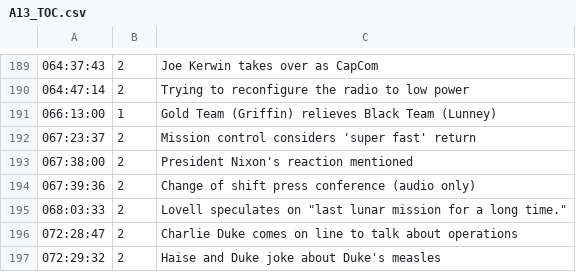
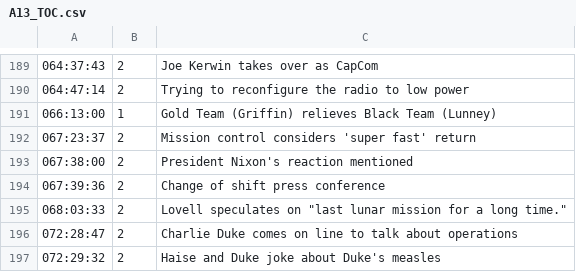
Before and after one commit to bfeist/Apollo_13, a CSV file: MISSION_DATA/A13_TOC.csv, drawn as a sheet; only a part is shown, gaps mark what is left out.

```diff
--- a/MISSION_DATA/A13_TOC.csv
+++ b/MISSION_DATA/A13_TOC.csv
@@ -193,3 +193,3 @@
 067:38:00|2|President Nixon's reaction mentioned
-067:39:36|2|Change of shift press conference (audio only)
+067:39:36|2|Change of shift press conference
 068:03:33|2|Lovell speculates on "last lunar mission for a long time."
```
Also changed, not shown: _website/_webroot/13/indexes/TOCData.csv, _website/_webroot/13/indexes/videoSegmentData.csv, 4 other files.
